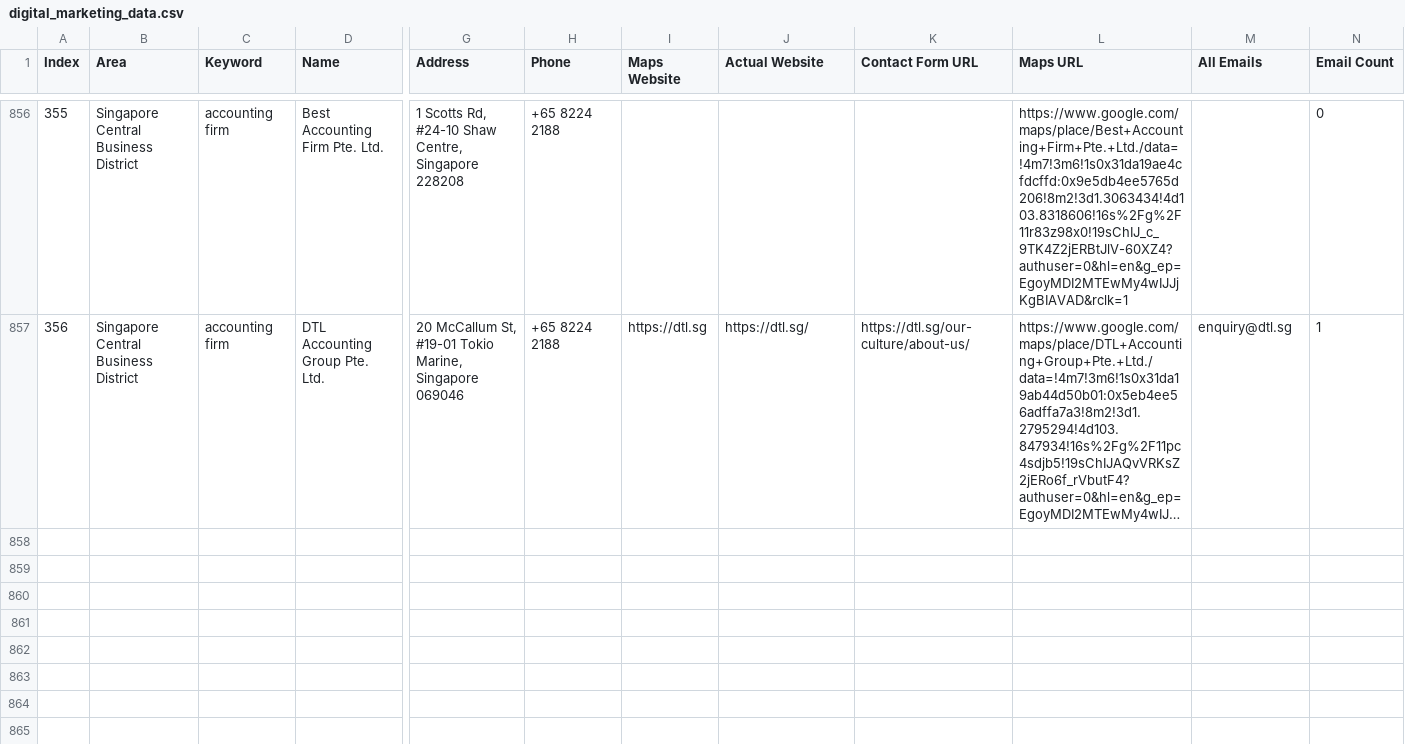
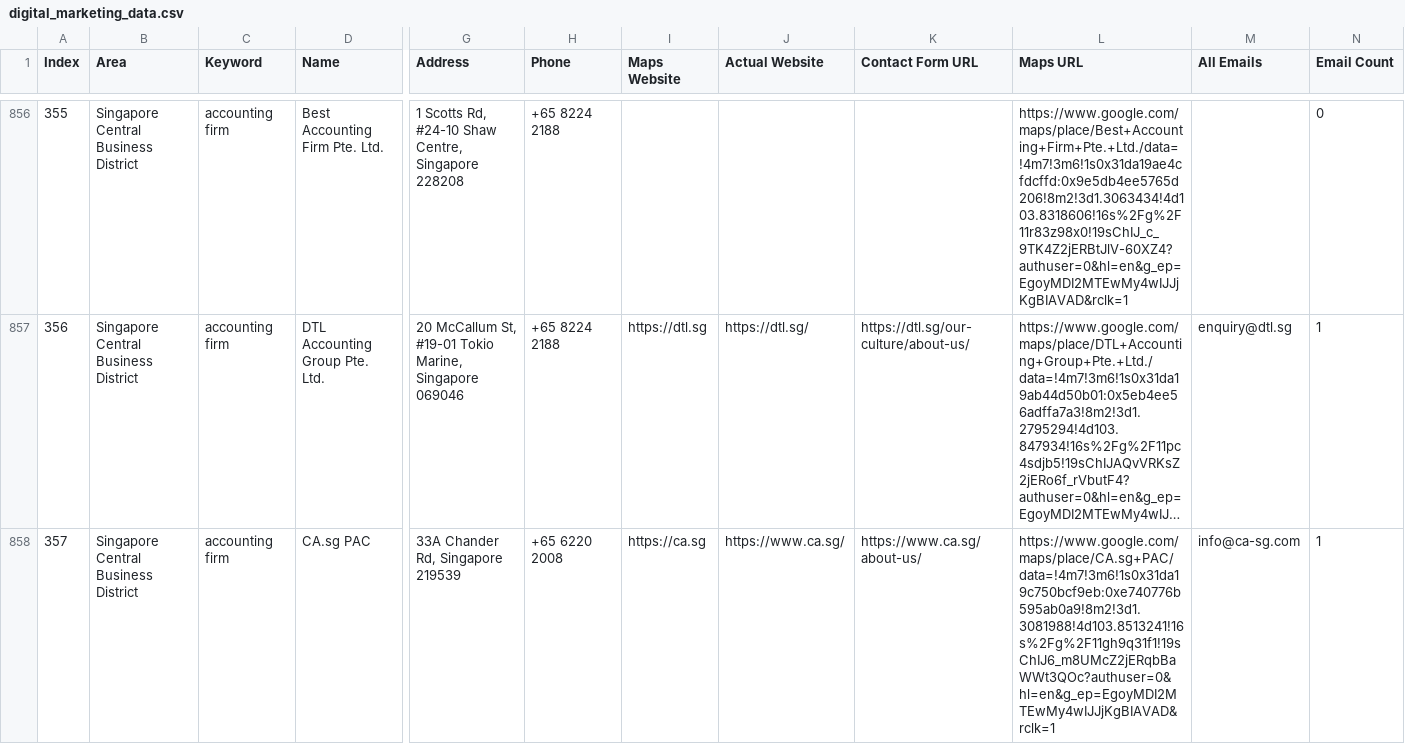
Before and after one commit to AhtehshamSanandwala/outreach-automation, a CSV file: digital_marketing_data.csv, drawn as a sheet; only a part is shown, gaps mark what is left out; long unchanged cells end in …; rows hold the shown columns only; the diff covers the shown part only; the diff names each change by its address in the sheet, - before the commit and + after, or states it on an @@ line.

```diff
--- a/digital_marketing_data.csv
+++ b/digital_marketing_data.csv
+row 858: 357 | Singapore Central Business District | accounting firm | CA.sg PAC | 33A Chander Rd, Singapore 219539 | +65 6220 2008 | https://ca.sg | https://www.ca.sg/ | https://www.ca.sg/about-us/ | https://www.google.com/maps/place/CA.sg+PAC/data=!4m7!3m6!1s0x31da19c750bcf9eb:0xe740776b595ab0a9!8m2!3d1.3081988!4d103.8513241!16s%2Fg%2F11gh9q31f1!19sChIJ6_m8UMcZ2jERqbBaWWt3QOc?authuser=0&hl=en&g_ep=EgoyMDI2MTEwMy4wIJJjKgBIAVAD&rclk=1 | info@ca-sg.com | 1
```
Also changed, not shown: 1 added row elsewhere in this file, 2 other files.
